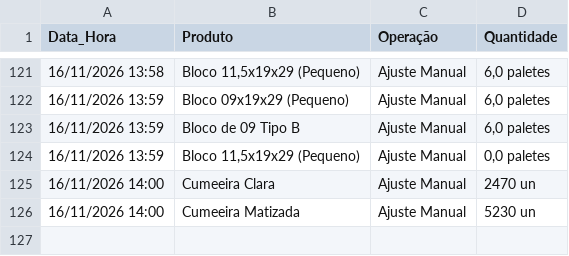
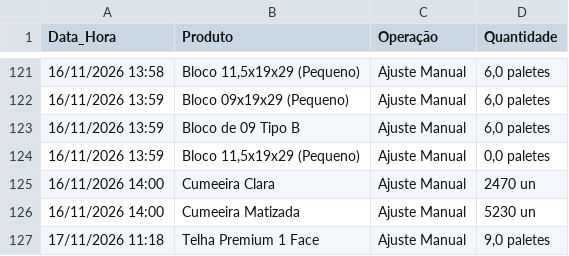
Before and after one commit to rolsimonassi-max/estoque-ceramica, a CSV file: historico.csv, drawn as a sheet; only a part is shown, gaps mark what is left out; the diff names each change by its address in the sheet, - before the commit and + after, or states it on an @@ line.

Commit message:
Atualização automática de historico.csv [skip ci]

```diff
--- a/historico.csv
+++ b/historico.csv
+row 127: 17/11/2026 11:18 | Telha Premium 1 Face | Ajuste Manual | 9,0 paletes
```
